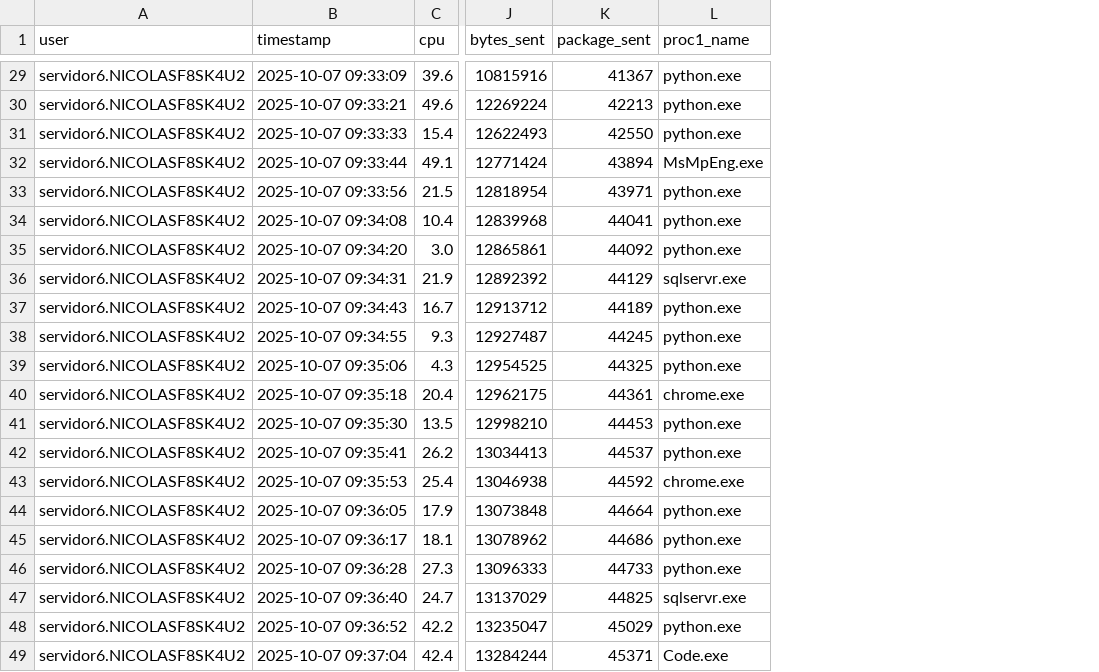
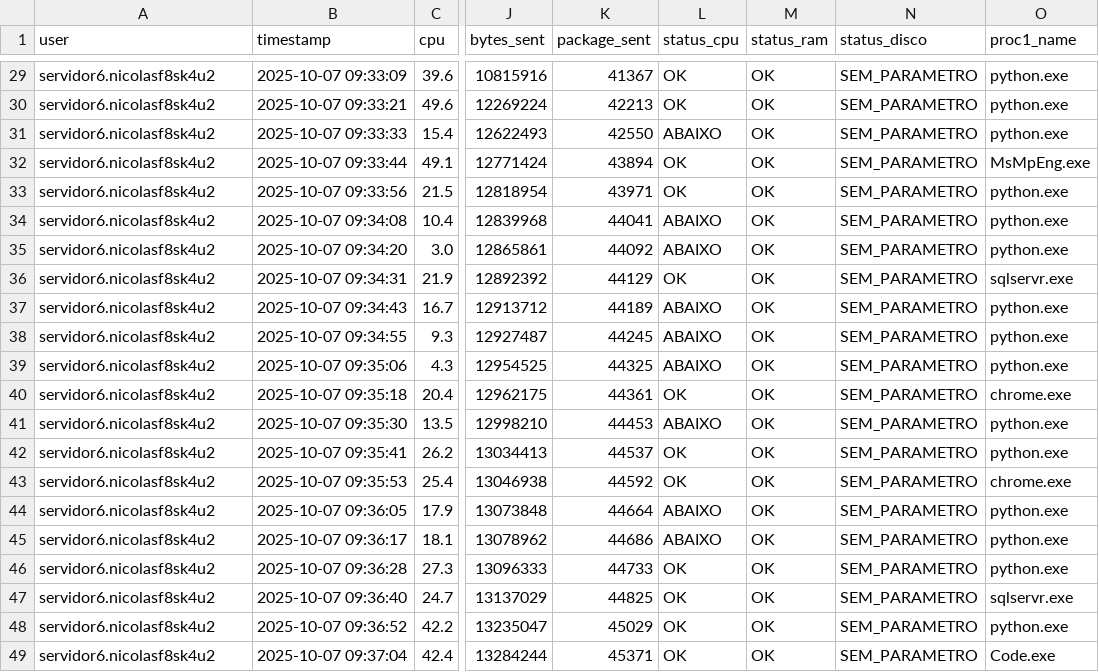
Before and after one commit to IntelVision-PI/java-data-processor, a CSV file: csv_tratado.csv, drawn as a sheet; only a part is shown, gaps mark what is left out; the diff covers the shown part only; the diff names each change by its address in the sheet, - before the commit and + after, or states it on an @@ line.

Commit message:
fazendo validação no banco com os parametros dos componentes

```diff
--- a/csv_tratado.csv
+++ b/csv_tratado.csv
+column L (status_cpu), rows 29-49: OK | OK | ABAIXO | OK | OK | ABAIXO | ABAIXO | OK | ABAIXO | ABAIXO | ABAIXO | OK | ABAIXO | OK | OK | ABAIXO | ABAIXO | OK | OK | OK | OK
+column M (status_ram), rows 29-49: all OK
+column N (status_disco), rows 29-49: all SEM_PARAMETRO
-A29:A49 (user): servidor6.NICOLASF8SK4U2
+A29:A49 (user): servidor6.nicolasf8sk4u2
```
Also changed, not shown: 27 edited cells elsewhere in this file, 1 other file.
